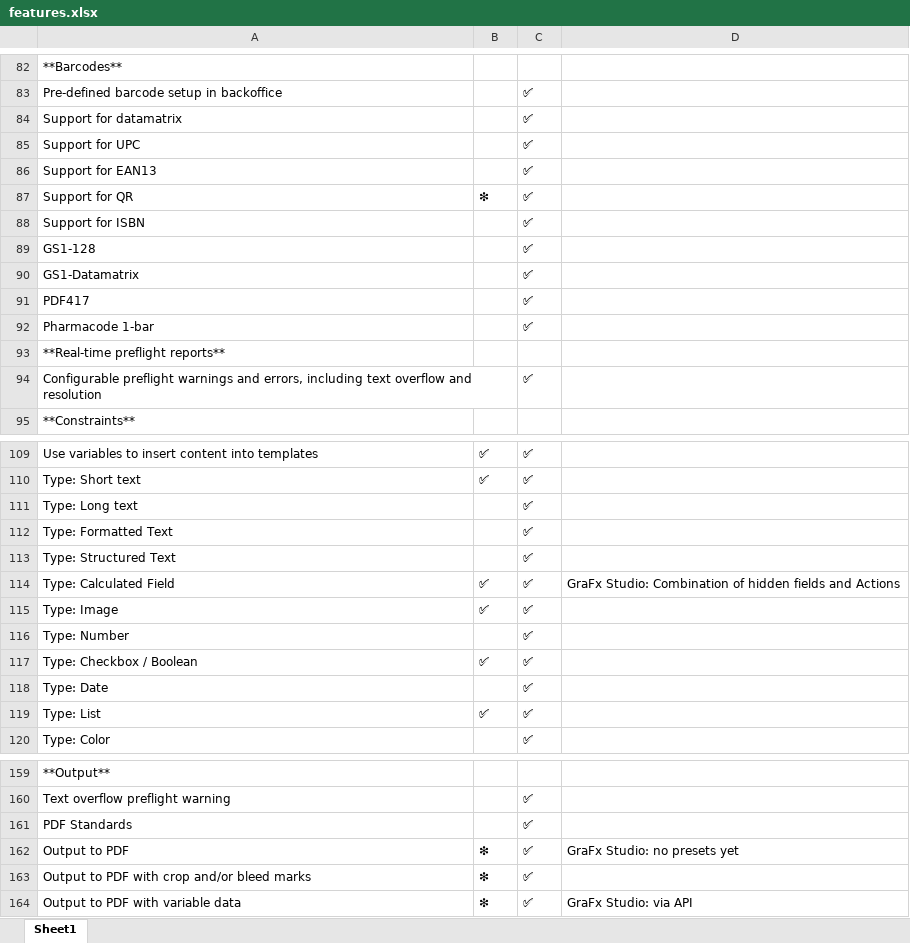
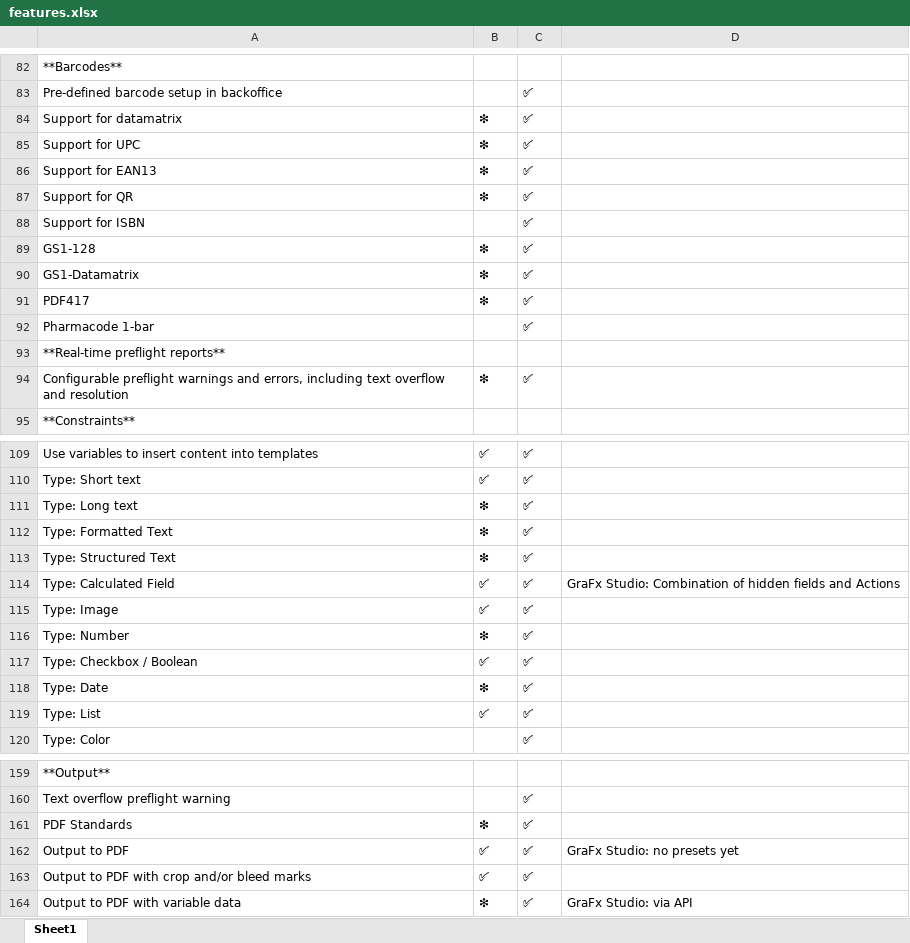
Before and after one commit to chili-publish/grafx-documentation, an Excel workbook: docs/CHILI-GraFx/applications/editor-comparison/features.xlsx, sheet Sheet1, drawn as a sheet; only a part is shown, gaps mark what is left out; values as stored, in another font and other column widths than the file's, no borders; the diff covers the shown part only; the diff names each change by its address in the sheet, - before the commit and + after, or states it on an @@ line.

```diff
--- a/docs/CHILI-GraFx/applications/editor-comparison/features.xlsx (sheet Sheet1)
+++ b/docs/CHILI-GraFx/applications/editor-comparison/features.xlsx (sheet Sheet1)
-B84:B86: (empty)
+B84:B86: ❇
-B89:B91: (empty)
+B89:B91: ❇
-B94: (empty)
+B94: ❇
-B111:B113: (empty)
+B111:B113: ❇
-B116: (empty)
+B116: ❇
-B118: (empty)
+B118: ❇
-B161: (empty)
+B161: ❇
-B162:B163: ❇
+B162:B163: ✅
```
Also changed, not shown: 9 edited cells elsewhere in this sheet, 4 other files.
